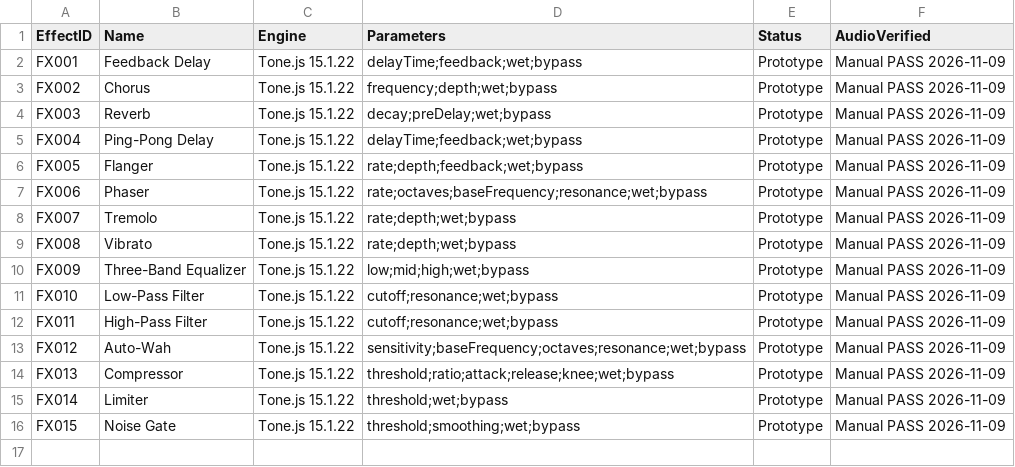
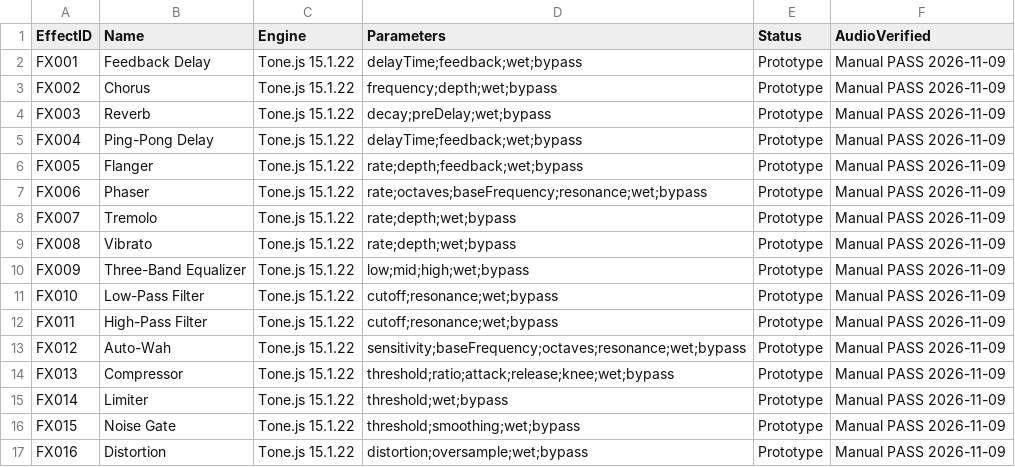
Before and after one commit to tarjin/SymphonyCSVStudio, a CSV file: effects/effects_manifest.csv, drawn as a sheet; the diff names each change by its address in the sheet, - before the commit and + after, or states it on an @@ line.

Commit message:
Checkpoint 039 - Working Distortion effect FX016

```diff
--- a/effects/effects_manifest.csv
+++ b/effects/effects_manifest.csv
+row 17: FX016 | Distortion | Tone.js 15.1.22 | distortion;oversample;wet;bypass | Prototype | Manual PASS 2026-11-09
```
Also changed, not shown: 3 other files.
